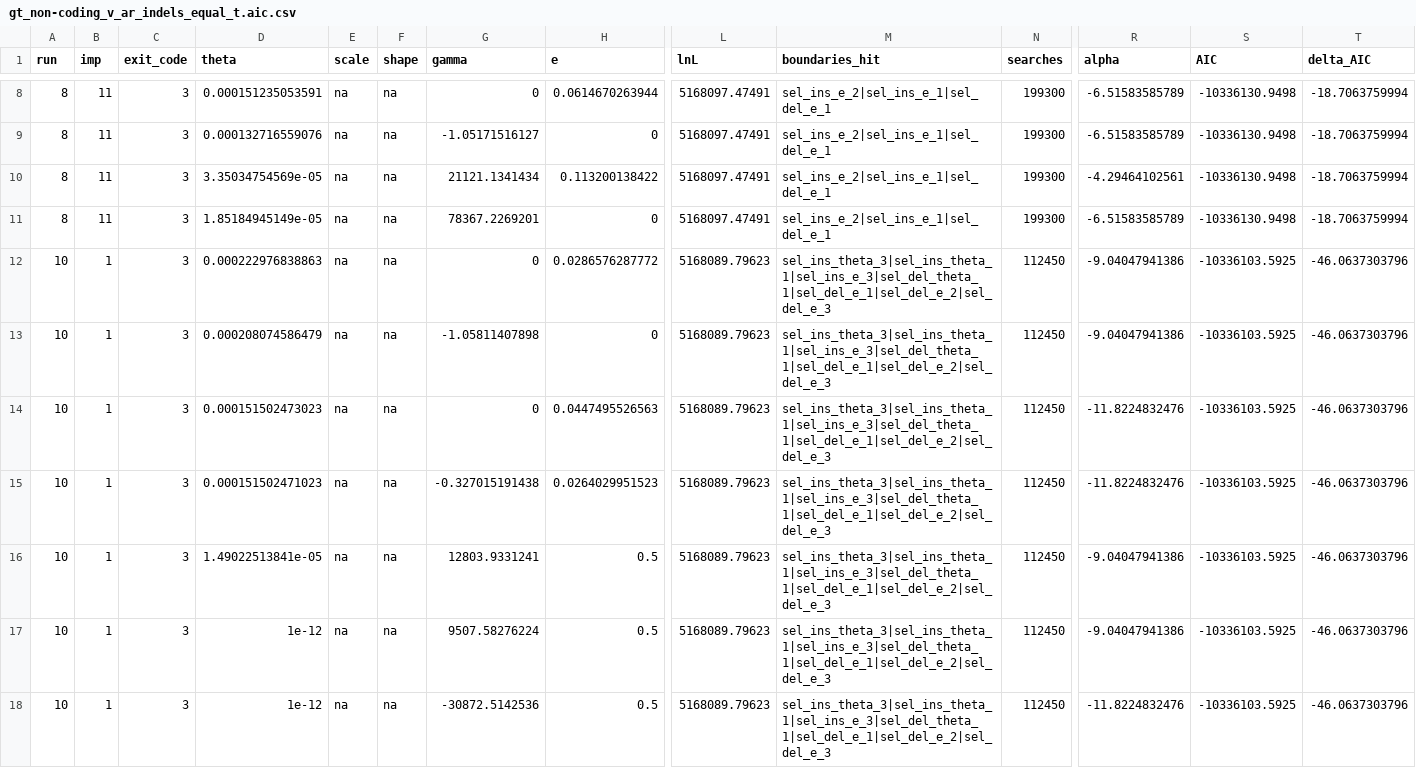
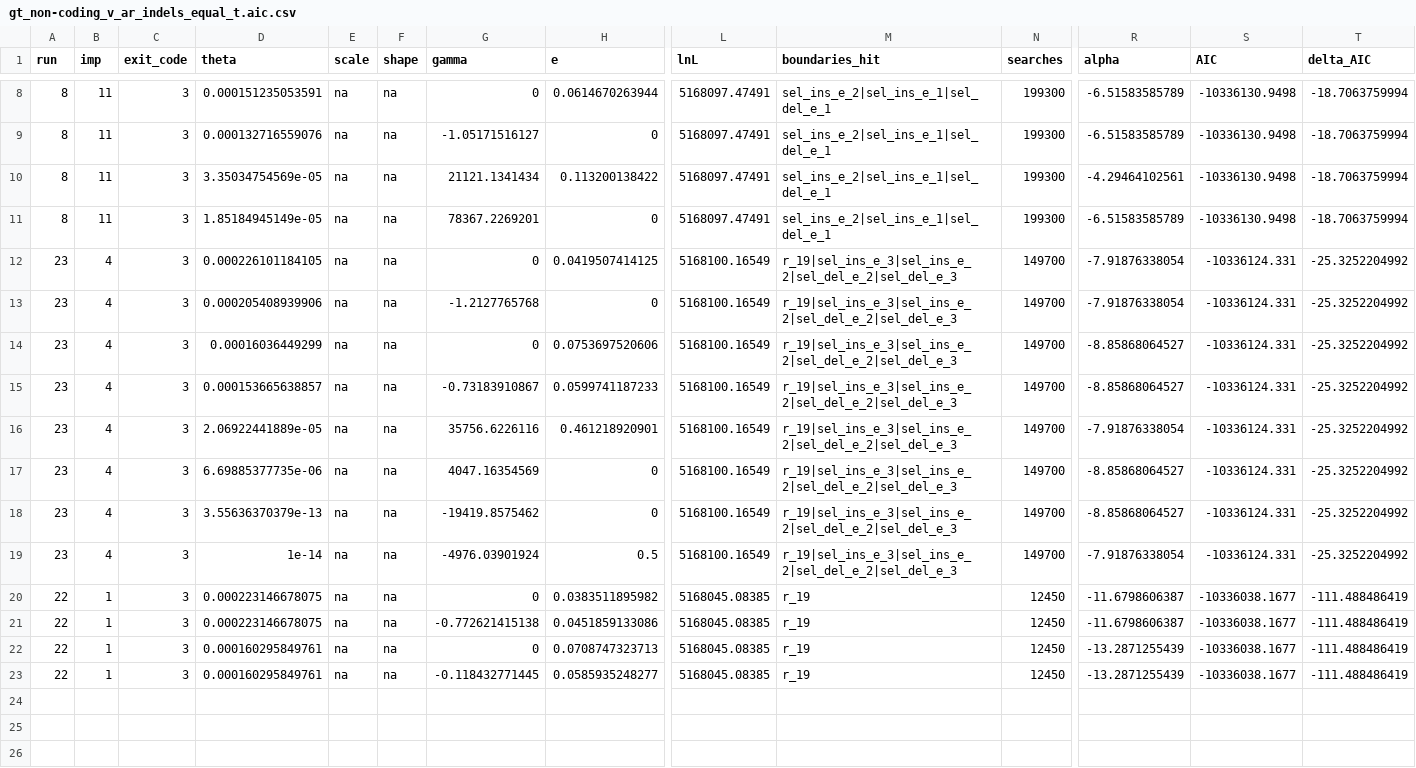
Before and after one commit to henryjuho/parus_indel, a CSV file: anavar_analyses/gt_non-coding_v_ar_indels_equal_t.aic.csv, drawn as a sheet; only a part is shown, gaps mark what is left out; the shorter side is filled out with more unchanged rows; removed rows and columns are numbered as before the commit, all else as after; rows hold the shown columns only; the diff covers the shown part only; the diff names each change by its address in the sheet, - before the commit and + after, or states it on an @@ line.

Commit message:
3class searches

```diff
--- a/anavar_analyses/gt_non-coding_v_ar_indels_equal_t.aic.csv
+++ b/anavar_analyses/gt_non-coding_v_ar_indels_equal_t.aic.csv
-A12:A14 (run): 10
+A12:A14 (run): 23
-B12:B14 (imp): 1
+B12:B14 (imp): 4
-D12 (theta): 0.000222976838863
+D12 (theta): 0.000226101184105
-H12 (e): 0.0286576287772
+H12 (e): 0.0419507414125
-L12:L14 (lnL): 5168089.79623
+L12:L14 (lnL): 5168100.16549
-M12:M14 (boundaries_hit): sel_ins_theta_3|sel_ins_theta_1|sel_ins_e_3|sel_del_theta_1|sel_del_e_1|sel_del_e_2|sel_del_e_3
+M12:M14 (boundaries_hit): r_19|sel_ins_e_3|sel_ins_e_2|sel_del_e_2|sel_del_e_3
-N12:N14 (searches): 112450
+N12:N14 (searches): 149700
-R12:R13 (alpha): -9.04047941386
+R12:R13 (alpha): -7.91876338054
-S12:S14 (AIC): -10336103.5925
+S12:S14 (AIC): -10336124.331
-T12:T14 (delta_AIC): -46.0637303796
+T12:T14 (delta_AIC): -25.3252204992
-D13 (theta): 0.000208074586479
+D13 (theta): 0.000205408939906
-G13 (gamma): -1.05811407898
+G13 (gamma): -1.2127765768
-D14 (theta): 0.000151502473023
+D14 (theta): 0.00016036449299
-H14 (e): 0.0447495526563
+H14 (e): 0.0753697520606
-R14 (alpha): -11.8224832476
+R14 (alpha): -8.85868064527
-row 15: 10 | 1 | 3 | 0.000151502471023 | na | na | -0.327015191438 | 0.0264029951523 | 5168089.79623 | sel_ins_theta_3|sel_ins_theta_1|sel_ins_e_3|sel_del_theta_1|sel_del_e_1|sel_del_e_2|sel_del_e_3 | 112450 | -11.8224832476 | -10336103.5925 | -46.0637303796
+row 15: 23 | 4 | 3 | 0.000153665638857 | na | na | -0.73183910867 | 0.0599741187233 | 5168100.16549 | r_19|sel_ins_e_3|sel_ins_e_2|sel_del_e_2|sel_del_e_3 | 149700 | -8.85868064527 | -10336124.331 | -25.3252204992
+row 16: 23 | 4 | 3 | 2.06922441889e-05 | na | na | 35756.6226116 | 0.461218920901 | 5168100.16549 | r_19|sel_ins_e_3|sel_ins_e_2|sel_del_e_2|sel_del_e_3 | 149700 | -7.91876338054 | -10336124.331 | -25.3252204992
+row 17: 23 | 4 | 3 | 6.69885377735e-06 | na | na | 4047.16354569 | 0 | 5168100.16549 | r_19|sel_ins_e_3|sel_ins_e_2|sel_del_e_2|sel_del_e_3 | 149700 | -8.85868064527 | -10336124.331 | -25.3252204992
+row 18: 23 | 4 | 3 | 3.55636370379e-13 | na | na | -19419.8575462 | 0 | 5168100.16549 | r_19|sel_ins_e_3|sel_ins_e_2|sel_del_e_2|sel_del_e_3 | 149700 | -8.85868064527 | -10336124.331 | -25.3252204992
-A19 (run): 10
+A19 (run): 23
-B19 (imp): 1
+B19 (imp): 4
-D19 (theta): 1.49022513841e-05
+D19 (theta): 1e-14
-G19 (gamma): 12803.9331241
+G19 (gamma): -4976.03901924
-L19 (lnL): 5168089.79623
+L19 (lnL): 5168100.16549
-M19 (boundaries_hit): sel_ins_theta_3|sel_ins_theta_1|sel_ins_e_3|sel_del_theta_1|sel_del_e_1|sel_del_e_2|sel_del_e_3
+M19 (boundaries_hit): r_19|sel_ins_e_3|sel_ins_e_2|sel_del_e_2|sel_del_e_3
-N19 (searches): 112450
+N19 (searches): 149700
-R19 (alpha): -9.04047941386
+R19 (alpha): -7.91876338054
-S19 (AIC): -10336103.5925
+S19 (AIC): -10336124.331
-T19 (delta_AIC): -46.0637303796
+T19 (delta_AIC): -25.3252204992
-row 17: 10 | 1 | 3 | 1e-12 | na | na | 9507.58276224 | 0.5 | 5168089.79623 | sel_ins_theta_3|sel_ins_theta_1|sel_ins_e_3|sel_del_theta_1|sel_del_e_1|sel_del_e_2|sel_del_e_3 | 112450 | -9.04047941386 | -10336103.5925 | -46.0637303796
-row 18: 10 | 1 | 3 | 1e-12 | na | na | -30872.5142536 | 0.5 | 5168089.79623 | sel_ins_theta_3|sel_ins_theta_1|sel_ins_e_3|sel_del_theta_1|sel_del_e_1|sel_del_e_2|sel_del_e_3 | 112450 | -11.8224832476 | -10336103.5925 | -46.0637303796
```
Also changed, not shown: 1 removed row elsewhere in this file.
